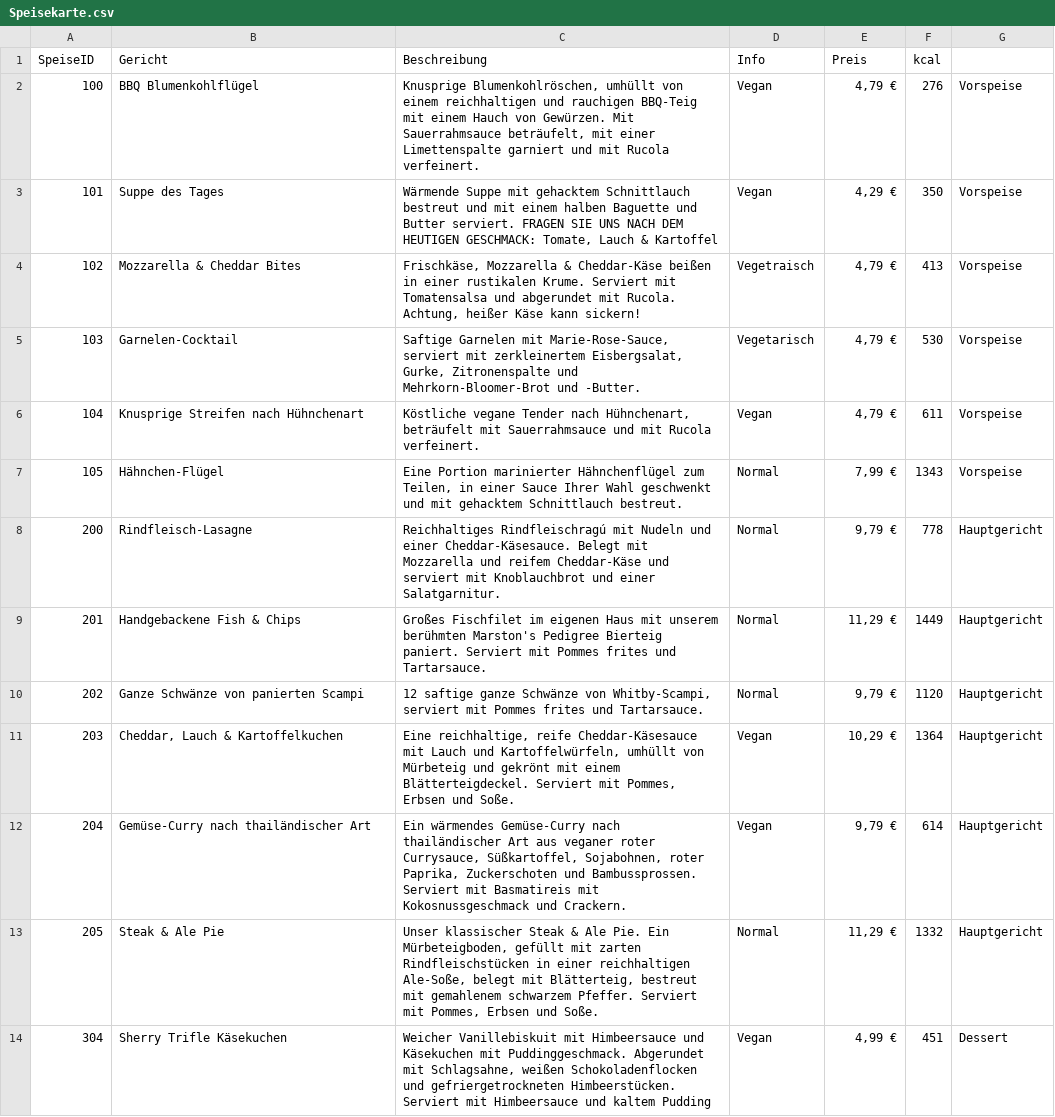
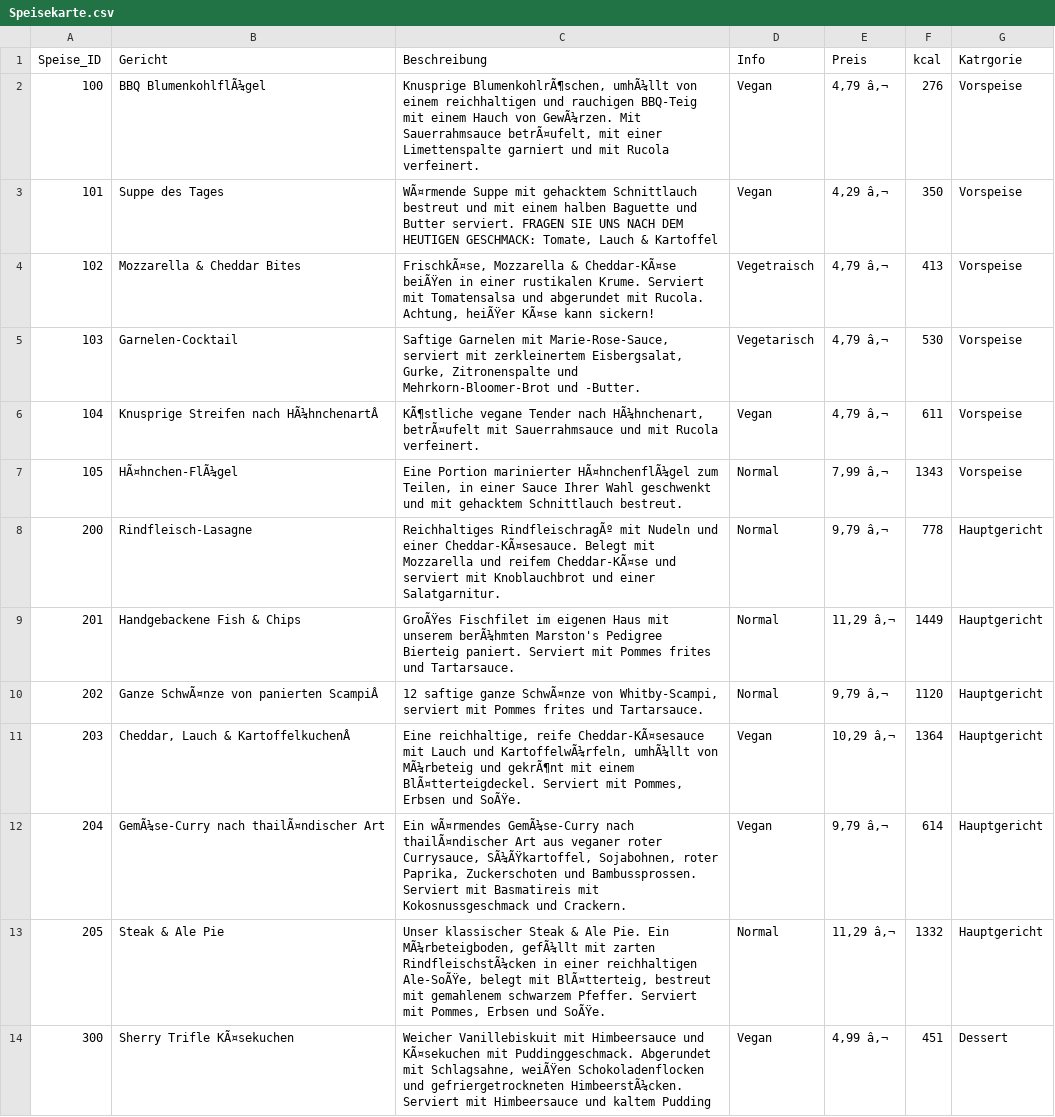
Before and after one commit to lisabeller/Praxisprojekt-Python-Bestelltool, a CSV file: Speisekarte.csv, drawn as a sheet; only a part is shown; the diff covers the shown part only; the diff names each change by its address in the sheet, - before the commit and + after, or states it on an @@ line.

Commit message:
neue CSV

```diff
--- a/Speisekarte.csv
+++ b/Speisekarte.csv
-A1: SpeiseID
+A1: Speise_ID
-G1: (empty)
+G1: Katrgorie
-B2 (Gericht): BBQ Blumenkohlflügel
+B2 (Gericht): BBQ BlumenkohlflÃ¼gel
-C2 (Beschreibung): Knusprige Blumenkohlröschen, umhüllt von einem reichhaltigen und rauchigen BBQ-Teig mit einem Hauch von Gewürzen. Mit Sauerrahmsauce beträufelt, mit einer…
+C2 (Beschreibung): Knusprige BlumenkohlrÃ¶schen, umhÃ¼llt von einem reichhaltigen und rauchigen BBQ-Teig mit einem Hauch von GewÃ¼rzen. Mit Sauerrahmsauce betrÃ¤ufelt, mit einer…
-E2 (Preis): 4,79 €
+E2 (Preis): 4,79 â‚¬
-C3 (Beschreibung): Wärmende Suppe mit…
+C3 (Beschreibung): WÃ¤rmende Suppe mit…
-E3 (Preis): 4,29 €
+E3 (Preis): 4,29 â‚¬
-C4 (Beschreibung): Frischkäse, Mozzarella & Cheddar-Käse beißen in einer rustikalen Krume. Serviert mit Tomatensalsa und abgerundet mit Rucola. Achtung, heißer Käse kann sickern!
+C4 (Beschreibung): FrischkÃ¤se, Mozzarella & Cheddar-KÃ¤se beiÃŸen in einer rustikalen Krume. Serviert mit Tomatensalsa und abgerundet mit Rucola. Achtung, heiÃŸer KÃ¤se kann sickern!
-E4:E6 (Preis): 4,79 €
+E4:E6 (Preis): 4,79 â‚¬
-B6 (Gericht): Knusprige Streifen nach Hühnchenart
+B6 (Gericht): Knusprige Streifen nach HÃ¼hnchenartÂ
-C6 (Beschreibung): Köstliche vegane Tender nach Hühnchenart, beträufelt mit Sauerrahmsauce…
+C6 (Beschreibung): KÃ¶stliche vegane Tender nach HÃ¼hnchenart, betrÃ¤ufelt mit Sauerrahmsauce…
-B7 (Gericht): Hähnchen-Flügel
+B7 (Gericht): HÃ¤hnchen-FlÃ¼gel
-C7 (Beschreibung): …Portion marinierter Hähnchenflügel zum Teilen,…
+C7 (Beschreibung): …Portion marinierter HÃ¤hnchenflÃ¼gel zum Teilen,…
-E7 (Preis): 7,99 €
+E7 (Preis): 7,99 â‚¬
-C8 (Beschreibung): Reichhaltiges Rindfleischragú mit Nudeln und einer Cheddar-Käsesauce. Belegt mit Mozzarella und reifem Cheddar-Käse und serviert…
+C8 (Beschreibung): Reichhaltiges RindfleischragÃº mit Nudeln und einer Cheddar-KÃ¤sesauce. Belegt mit Mozzarella und reifem Cheddar-KÃ¤se und serviert…
-E8 (Preis): 9,79 €
+E8 (Preis): 9,79 â‚¬
-C9 (Beschreibung): Großes Fischfilet im eigenen Haus mit unserem berühmten Marston's Pedigree…
+C9 (Beschreibung): GroÃŸes Fischfilet im eigenen Haus mit unserem berÃ¼hmten Marston's Pedigree…
-E9 (Preis): 11,29 €
+E9 (Preis): 11,29 â‚¬
-B10 (Gericht): Ganze Schwänze von panierten Scampi
+B10 (Gericht): Ganze SchwÃ¤nze von panierten ScampiÂ
-C10 (Beschreibung): …saftige ganze Schwänze von Whitby-Scampi,…
+C10 (Beschreibung): …saftige ganze SchwÃ¤nze von Whitby-Scampi,…
-E10 (Preis): 9,79 €
+E10 (Preis): 9,79 â‚¬
-B11 (Gericht): Cheddar, Lauch & Kartoffelkuchen
+B11 (Gericht): Cheddar, Lauch & KartoffelkuchenÂ
-C11 (Beschreibung): …reichhaltige, reife Cheddar-Käsesauce mit Lauch und Kartoffelwürfeln, umhüllt von Mürbeteig und gekrönt mit einem Blätterteigdeckel. Serviert mit Pommes, Erbsen und Soße.
+C11 (Beschreibung): …reichhaltige, reife Cheddar-KÃ¤sesauce mit Lauch und KartoffelwÃ¼rfeln, umhÃ¼llt von MÃ¼rbeteig und gekrÃ¶nt mit einem BlÃ¤tterteigdeckel. Serviert mit Pommes, Erbsen und SoÃŸe.
-E11 (Preis): 10,29 €
+E11 (Preis): 10,29 â‚¬
-B12 (Gericht): Gemüse-Curry nach thailändischer Art
+B12 (Gericht): GemÃ¼se-Curry nach thailÃ¤ndischer Art
-C12 (Beschreibung): Ein wärmendes Gemüse-Curry nach thailändischer Art aus veganer roter Currysauce, Süßkartoffel, Sojabohnen, roter…
+C12 (Beschreibung): Ein wÃ¤rmendes GemÃ¼se-Curry nach thailÃ¤ndischer Art aus veganer roter Currysauce, SÃ¼ÃŸkartoffel, Sojabohnen, roter…
-E12 (Preis): 9,79 €
+E12 (Preis): 9,79 â‚¬
-C13 (Beschreibung): …Pie. Ein Mürbeteigboden, gefüllt mit zarten Rindfleischstücken in einer reichhaltigen Ale-Soße, belegt mit Blätterteig, bestreut mit gemahlenem schwarzem Pfeffer. Serviert mit Pommes, Erbsen und Soße.
+C13 (Beschreibung): …Pie. Ein MÃ¼rbeteigboden, gefÃ¼llt mit zarten RindfleischstÃ¼cken in einer reichhaltigen Ale-SoÃŸe, belegt mit BlÃ¤tterteig, bestreut mit gemahlenem schwarzem Pfeffer. Serviert mit Pommes, Erbsen und SoÃŸe.
-E13 (Preis): 11,29 €
+E13 (Preis): 11,29 â‚¬
-A14 (Speise_ID): 304
+A14 (Speise_ID): 300
-B14 (Gericht): Sherry Trifle Käsekuchen
+B14 (Gericht): Sherry Trifle KÃ¤sekuchen
-C14 (Beschreibung): …Himbeersauce und Käsekuchen mit Puddinggeschmack. Abgerundet mit Schlagsahne, weißen Schokoladenflocken und gefriergetrockneten Himbeerstücken. Serviert mit…
+C14 (Beschreibung): …Himbeersauce und KÃ¤sekuchen mit Puddinggeschmack. Abgerundet mit Schlagsahne, weiÃŸen Schokoladenflocken und gefriergetrockneten HimbeerstÃ¼cken. Serviert mit…
-E14 (Preis): 4,99 €
+E14 (Preis): 4,99 â‚¬
```
Also changed, not shown: 1 added row, 1 removed row and 65 edited cells elsewhere in this file.
